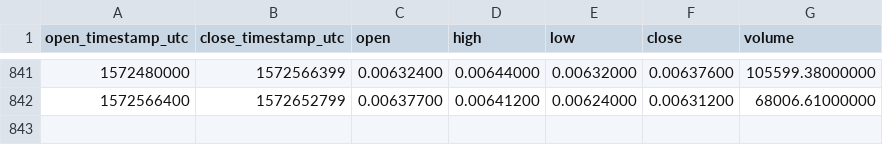
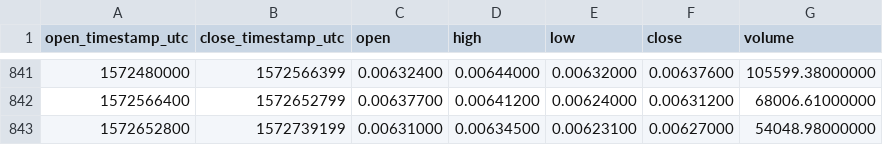
Before and after one commit to cryptobigbro/binance-LTCBTC, a CSV file: binance-LTCBTC-1d.csv, drawn as a sheet; only a part is shown, gaps mark what is left out.

Commit message:
Update OHLCV data.

```diff
--- a/binance-LTCBTC-1d.csv
+++ b/binance-LTCBTC-1d.csv
@@ -842 +842,2 @@ open_timestamp_utc,close_timestamp_utc,open,high,low,close,volume
 1572566400,1572652799,0.00637700,0.00641200,0.00624000,0.00631200,68006.61000000
+1572652800,1572739199,0.00631000,0.00634500,0.00623100,0.00627000,54048.98000000
```
Also changed, not shown: 1 other file.
